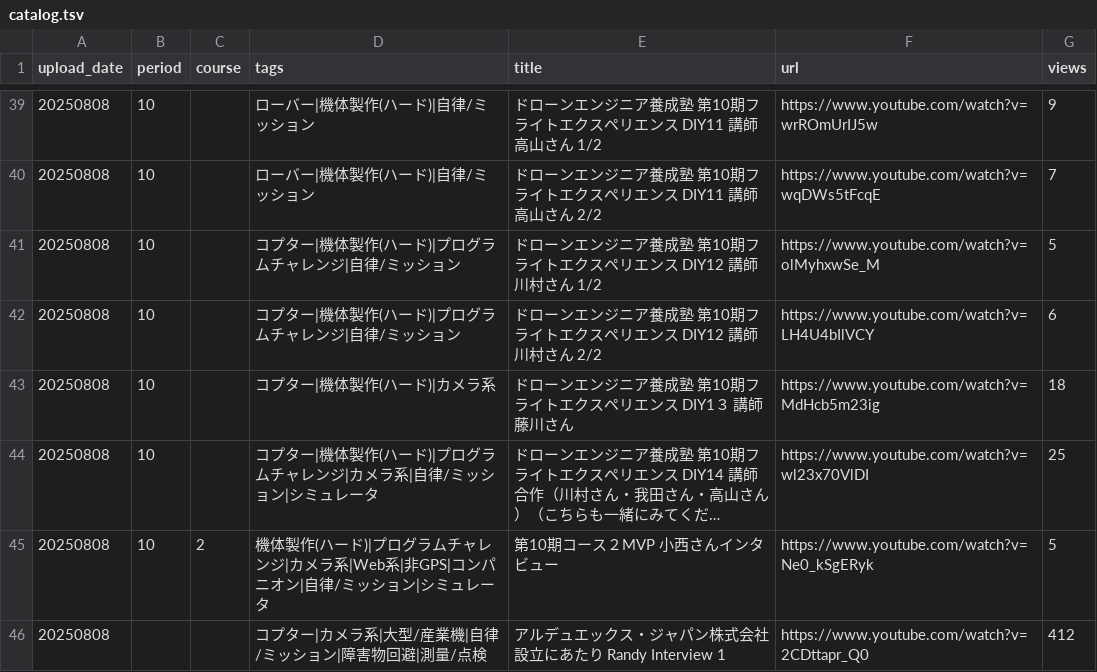
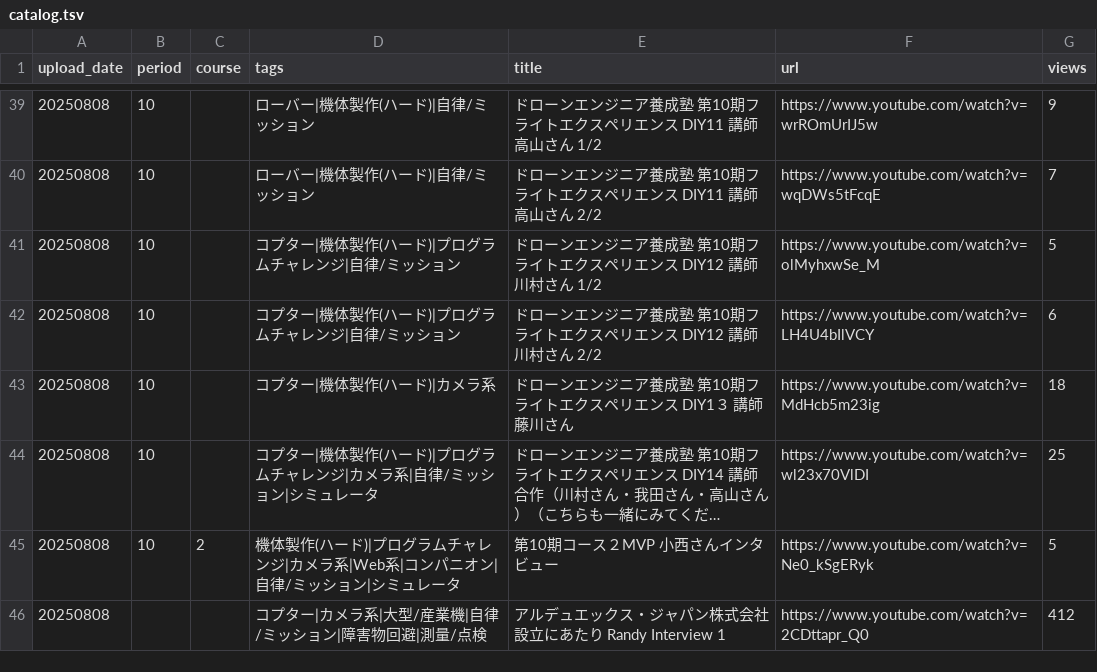
Before and after one commit to hfujikawa77/droneschool-movie-navi, a TSV file: catalog.tsv, drawn as a sheet; only a part is shown, gaps mark what is left out; long unchanged cells end in …; the diff covers the shown part only; the diff names each change by its address in the sheet, - before the commit and + after, or states it on an @@ line.

```diff
--- a/catalog.tsv
+++ b/catalog.tsv
-D45 (tags): …系|Web系|非GPS|コンパニ…
+D45 (tags): …系|Web系|コンパニ…
```
Also changed, not shown: 21 edited cells elsewhere in this file, 5 other files.
